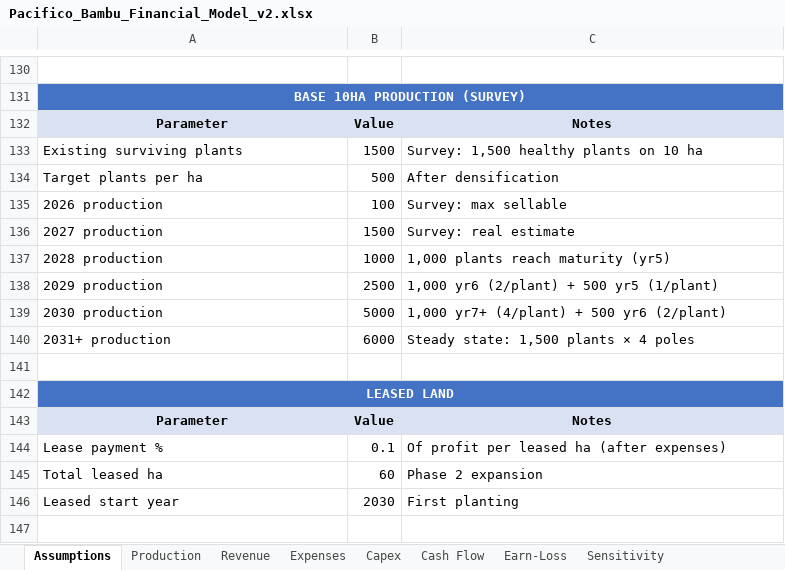
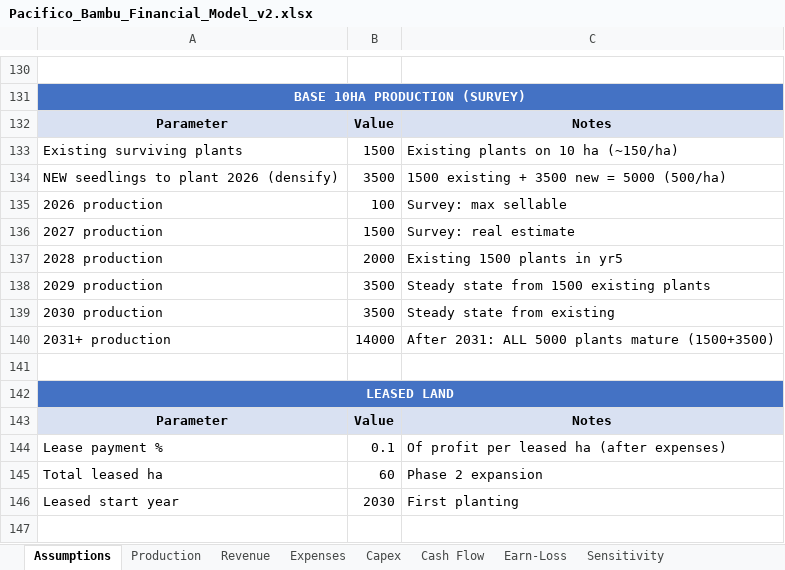
Before and after one commit to perezofir83/pacifico-bambu, an Excel workbook: Pacifico_Bambu_Financial_Model_v2.xlsx, sheet Assumptions, drawn as a sheet; only a part is shown, gaps mark what is left out; values as stored, in another font and other column widths than the file's, no borders; removed rows and columns are numbered as before the commit, all else as after; the diff names each change by its address in the sheet, - before the commit and + after, or states it on an @@ line.

```diff
--- a/Pacifico_Bambu_Financial_Model_v2.xlsx (sheet Assumptions)
+++ b/Pacifico_Bambu_Financial_Model_v2.xlsx (sheet Assumptions)
-C133: Survey: 1,500 healthy plants on 10 ha
+C133: Existing plants on 10 ha (~150/ha)
-row 134: Target plants per ha | 500 | After densification
+row 134: NEW seedlings to plant 2026 (densify) | 3500 | 1500 existing + 3500 new = 5000 (500/ha)
-B137: 1000
+B137: 2000
-C137: 1,000 plants reach maturity (yr5)
+C137: Existing 1500 plants in yr5
-B138: 2500
+B138: 3500
-C138: 1,000 yr6 (2/plant) + 500 yr5 (1/plant)
+C138: Steady state from 1500 existing plants
-B139: 5000
+B139: 3500
-C139: 1,000 yr7+ (4/plant) + 500 yr6 (2/plant)
+C139: Steady state from existing
-B140: 6000
+B140: 14000
-C140: Steady state: 1,500 plants × 4 poles
+C140: After 2031: ALL 5000 plants mature (1500+3500)
```
Also changed, not shown: sheet Production, sheet Expenses.
